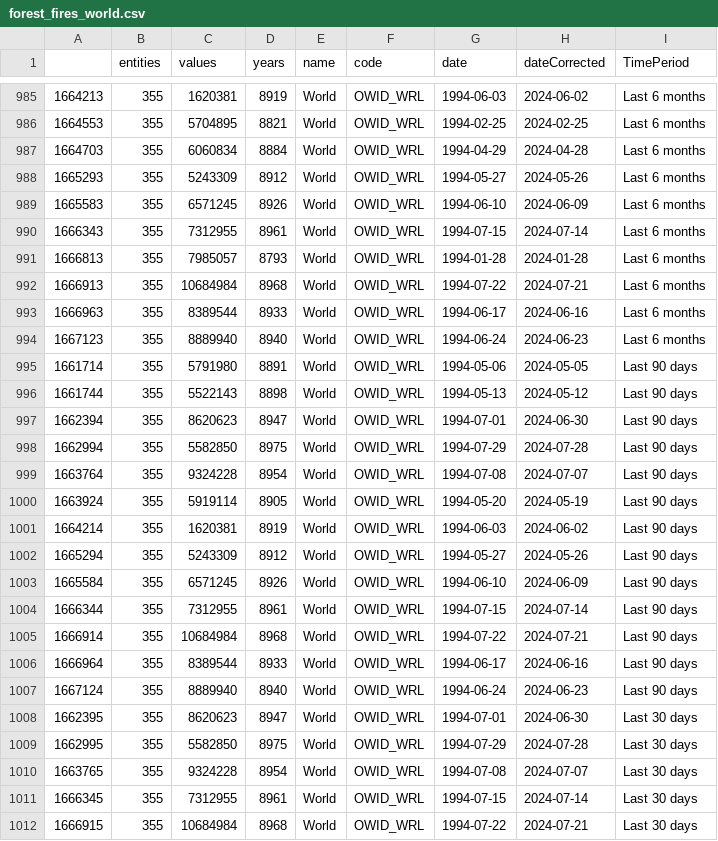
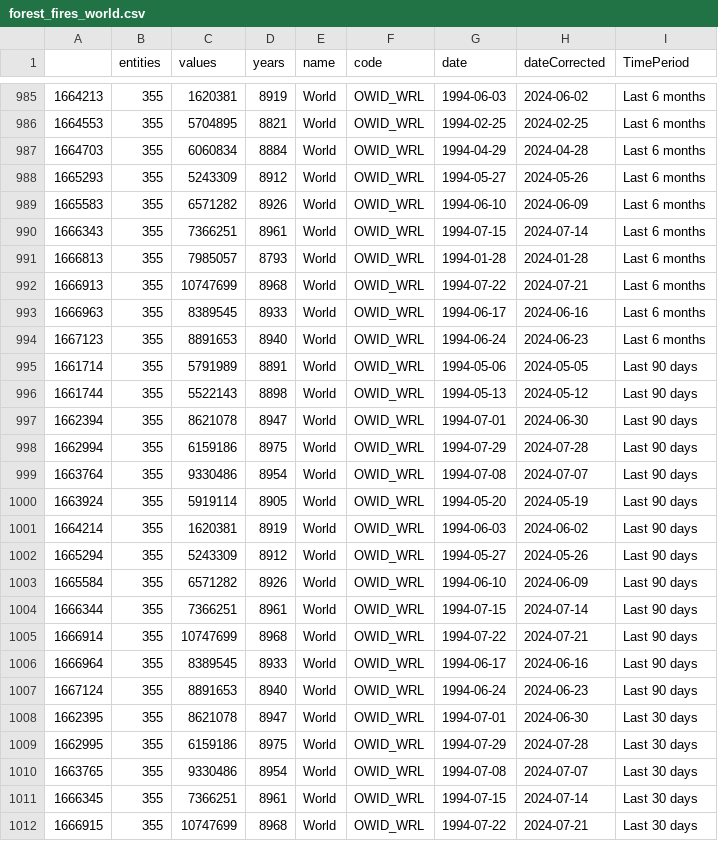
Before and after one commit to vfillis/automated-polling, a CSV file: data/forest_fires_world.csv, drawn as a sheet; only a part is shown, gaps mark what is left out; the diff covers the shown part only.

```diff
--- a/data/forest_fires_world.csv
+++ b/data/forest_fires_world.csv
@@ -988,13 +988,13 @@
 "1665293",355,5243309,8912,"World","OWID_WRL",1994-05-27,2024-05-26,"Last 6 months"
-"1665583",355,6571245,8926,"World","OWID_WRL",1994-06-10,2024-06-09,"Last 6 months"
-"1666343",355,7312955,8961,"World","OWID_WRL",1994-07-15,2024-07-14,"Last 6 months"
+"1665583",355,6571282,8926,"World","OWID_WRL",1994-06-10,2024-06-09,"Last 6 months"
+"1666343",355,7366251,8961,"World","OWID_WRL",1994-07-15,2024-07-14,"Last 6 months"
 "1666813",355,7985057,8793,"World","OWID_WRL",1994-01-28,2024-01-28,"Last 6 months"
-"1666913",355,10684984,8968,"World","OWID_WRL",1994-07-22,2024-07-21,"Last 6 months"
-"1666963",355,8389544,8933,"World","OWID_WRL",1994-06-17,2024-06-16,"Last 6 months"
-"1667123",355,8889940,8940,"World","OWID_WRL",1994-06-24,2024-06-23,"Last 6 months"
-"1661714",355,5791980,8891,"World","OWID_WRL",1994-05-06,2024-05-05,"Last 90 days"
+"1666913",355,10747699,8968,"World","OWID_WRL",1994-07-22,2024-07-21,"Last 6 months"
+"1666963",355,8389545,8933,"World","OWID_WRL",1994-06-17,2024-06-16,"Last 6 months"
+"1667123",355,8891653,8940,"World","OWID_WRL",1994-06-24,2024-06-23,"Last 6 months"
+"1661714",355,5791989,8891,"World","OWID_WRL",1994-05-06,2024-05-05,"Last 90 days"
 "1661744",355,5522143,8898,"World","OWID_WRL",1994-05-13,2024-05-12,"Last 90 days"
-"1662394",355,8620623,8947,"World","OWID_WRL",1994-07-01,2024-06-30,"Last 90 days"
-"1662994",355,5582850,8975,"World","OWID_WRL",1994-07-29,2024-07-28,"Last 90 days"
-"1663764",355,9324228,8954,"World","OWID_WRL",1994-07-08,2024-07-07,"Last 90 days"
+"1662394",355,8621078,8947,"World","OWID_WRL",1994-07-01,2024-06-30,"Last 90 days"
+"1662994",355,6159186,8975,"World","OWID_WRL",1994-07-29,2024-07-28,"Last 90 days"
+"1663764",355,9330486,8954,"World","OWID_WRL",1994-07-08,2024-07-07,"Last 90 days"
 "1663924",355,5919114,8905,"World","OWID_WRL",1994-05-20,2024-05-19,"Last 90 days"
@@ -1002,11 +1002,11 @@
 "1665294",355,5243309,8912,"World","OWID_WRL",1994-05-27,2024-05-26,"Last 90 days"
-"1665584",355,6571245,8926,"World","OWID_WRL",1994-06-10,2024-06-09,"Last 90 days"
-"1666344",355,7312955,8961,"World","OWID_WRL",1994-07-15,2024-07-14,"Last 90 days"
-"1666914",355,10684984,8968,"World","OWID_WRL",1994-07-22,2024-07-21,"Last 90 days"
-"1666964",355,8389544,8933,"World","OWID_WRL",1994-06-17,2024-06-16,"Last 90 days"
-"1667124",355,8889940,8940,"World","OWID_WRL",1994-06-24,2024-06-23,"Last 90 days"
-"1662395",355,8620623,8947,"World","OWID_WRL",1994-07-01,2024-06-30,"Last 30 days"
-"1662995",355,5582850,8975,"World","OWID_WRL",1994-07-29,2024-07-28,"Last 30 days"
-"1663765",355,9324228,8954,"World","OWID_WRL",1994-07-08,2024-07-07,"Last 30 days"
-"1666345",355,7312955,8961,"World","OWID_WRL",1994-07-15,2024-07-14,"Last 30 days"
-"1666915",355,10684984,8968,"World","OWID_WRL",1994-07-22,2024-07-21,"Last 30 days"
+"1665584",355,6571282,8926,"World","OWID_WRL",1994-06-10,2024-06-09,"Last 90 days"
+"1666344",355,7366251,8961,"World","OWID_WRL",1994-07-15,2024-07-14,"Last 90 days"
+"1666914",355,10747699,8968,"World","OWID_WRL",1994-07-22,2024-07-21,"Last 90 days"
+"1666964",355,8389545,8933,"World","OWID_WRL",1994-06-17,2024-06-16,"Last 90 days"
+"1667124",355,8891653,8940,"World","OWID_WRL",1994-06-24,2024-06-23,"Last 90 days"
+"1662395",355,8621078,8947,"World","OWID_WRL",1994-07-01,2024-06-30,"Last 30 days"
+"1662995",355,6159186,8975,"World","OWID_WRL",1994-07-29,2024-07-28,"Last 30 days"
+"1663765",355,9330486,8954,"World","OWID_WRL",1994-07-08,2024-07-07,"Last 30 days"
+"1666345",355,7366251,8961,"World","OWID_WRL",1994-07-15,2024-07-14,"Last 30 days"
+"1666915",355,10747699,8968,"World","OWID_WRL",1994-07-22,2024-07-21,"Last 30 days"
```
Also changed, not shown: 31 edited cells elsewhere in this file, data/last3Y_polling.csv.
